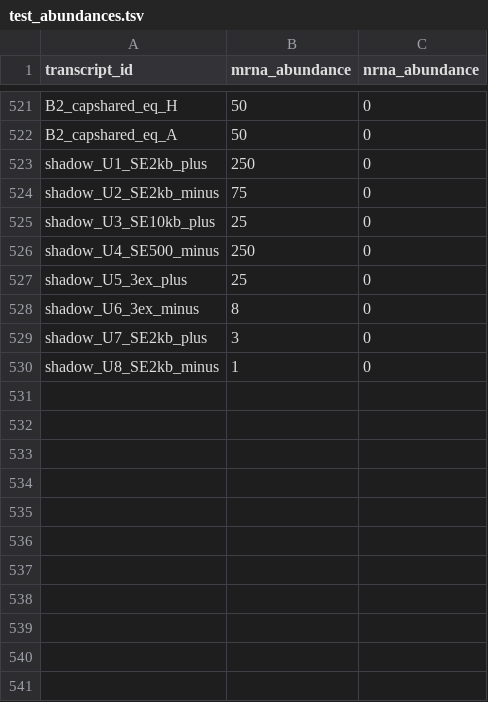
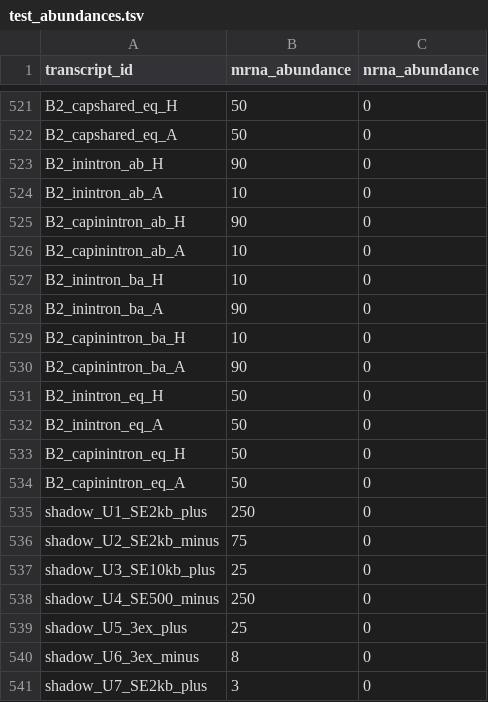
Before and after one commit to mkiyer/rigel, a TSV file: scripts/sim/test_reference/test_abundances.tsv, drawn as a sheet; only a part is shown, gaps mark what is left out; the shorter side is filled out with more unchanged rows; the diff names each change by its address in the sheet, - before the commit and + after, or states it on an @@ line.

```diff
--- a/scripts/sim/test_reference/test_abundances.tsv
+++ b/scripts/sim/test_reference/test_abundances.tsv
+row 523: B2_inintron_ab_H | 90 | 0
+row 524: B2_inintron_ab_A | 10 | 0
+row 525: B2_capinintron_ab_H | 90 | 0
+row 526: B2_capinintron_ab_A | 10 | 0
+row 527: B2_inintron_ba_H | 10 | 0
+row 528: B2_inintron_ba_A | 90 | 0
+row 529: B2_capinintron_ba_H | 10 | 0
+row 530: B2_capinintron_ba_A | 90 | 0
+row 531: B2_inintron_eq_H | 50 | 0
+row 532: B2_inintron_eq_A | 50 | 0
+row 533: B2_capinintron_eq_H | 50 | 0
+row 534: B2_capinintron_eq_A | 50 | 0
```
Also changed, not shown: 12 other files.
